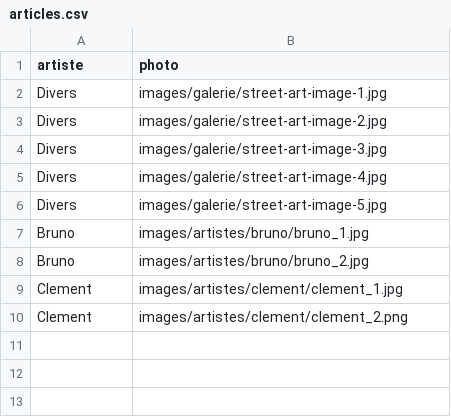
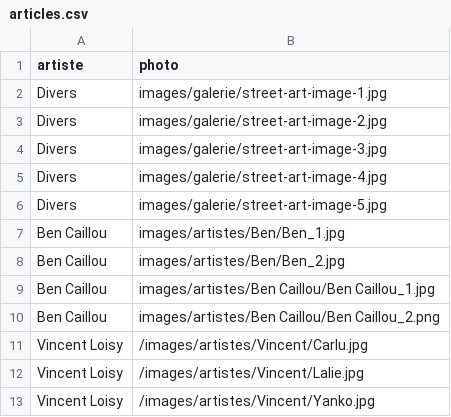
Before and after one commit to PaolorsiSimon/Projet_final_web, a CSV file: articles.csv, drawn as a sheet; removed rows and columns are numbered as before the commit, all else as after; the diff names each change by its address in the sheet, - before the commit and + after, or states it on an @@ line.

```diff
--- a/articles.csv
+++ b/articles.csv
-row 7: Bruno | images/artistes/bruno/bruno_1.jpg
-row 8: Bruno | images/artistes/bruno/bruno_2.jpg
-row 9: Clement | images/artistes/clement/clement_1.jpg
-row 10: Clement | images/artistes/clement/clement_2.png
+row 7: Ben Caillou | images/artistes/Ben/Ben_1.jpg
+row 8: Ben Caillou | images/artistes/Ben/Ben_2.jpg
+row 9: Ben Caillou | images/artistes/Ben Caillou/Ben Caillou_1.jpg
+row 10: Ben Caillou | images/artistes/Ben Caillou/Ben Caillou_2.png
+row 11: Vincent Loisy | /images/artistes/Vincent/Carlu.jpg
+row 12: Vincent Loisy | /images/artistes/Vincent/Lalie.jpg
+row 13: Vincent Loisy | /images/artistes/Vincent/Yanko.jpg
```
Also changed, not shown: images_personnes.csv, 16 other files.
